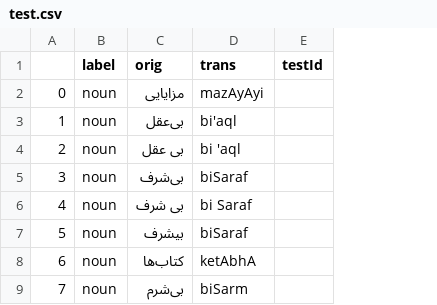
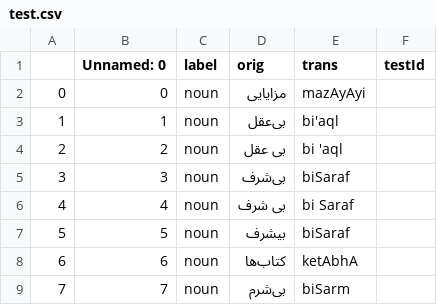
Before and after one commit to interscript/rababa, a CSV file: data/test.csv, drawn as a sheet; only a part is shown; the diff names each change by its address in the sheet, - before the commit and + after, or states it on an @@ line.

Commit message:
test.csv -> unicode format'

```diff
--- a/data/test.csv
+++ b/data/test.csv
+column B (Unnamed: 0), rows 2-9: 0 | 1 | 2 | 3 | 4 | 5 | 6 | 7
```
